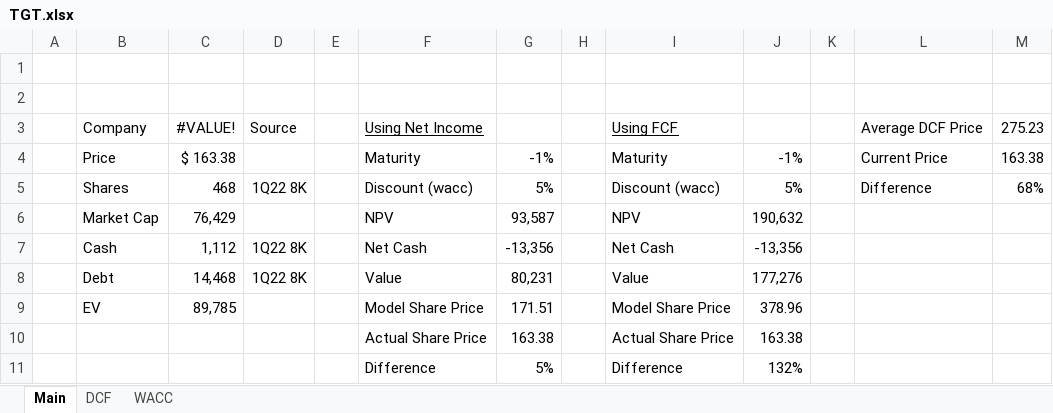
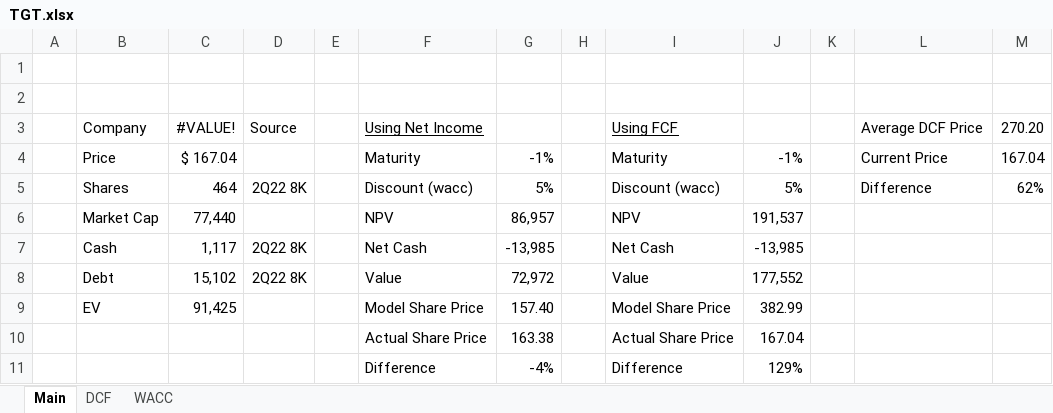
Before and after one commit to billysheldon/financialmodels, an Excel workbook: TGT.xlsx, sheet Main, drawn as a sheet; values as stored, in another font and other column widths than the file's, no borders; conditional formats not drawn; 1 other sheet too large or unreadable and not compared; the diff names each change by its address in the sheet, - before the commit and + after, or states it on an @@ line.

Commit message:
2Q22 updated

```diff
--- a/TGT.xlsx (sheet Main)
+++ b/TGT.xlsx (sheet Main)
-M3: 275.23
+M3: 270.20
-C4: $ 163.38
+C4: $ 167.04
-M4: 163.38
+M4: 167.04
-C5: 468
+C5: 464
-D5: 1Q22 8K
+D5: 2Q22 8K
-M5: 68%
+M5: 62%
-C6: 76,429
+C6: 77,440
-G6: 93,587
+G6: 86,957
-J6: 190,632
+J6: 191,537
-C7: 1,112
+C7: 1,117
-D7:D8: 1Q22 8K
+D7:D8: 2Q22 8K
-G7: -13,356
+G7: -13,985
-J7: -13,356
+J7: -13,985
-C8: 14,468
+C8: 15,102
-G8: 80,231
+G8: 72,972
-J8: 177,276
+J8: 177,552
-C9: 89,785
+C9: 91,425
-G9: 171.51
+G9: 157.40
-J9: 378.96
+J9: 382.99
-J10: 163.38
+J10: 167.04
-G11: 5%
+G11: -4%
-J11: 132%
+J11: 129%
```
Also changed, not shown: sheet WACC, charts or pictures.
